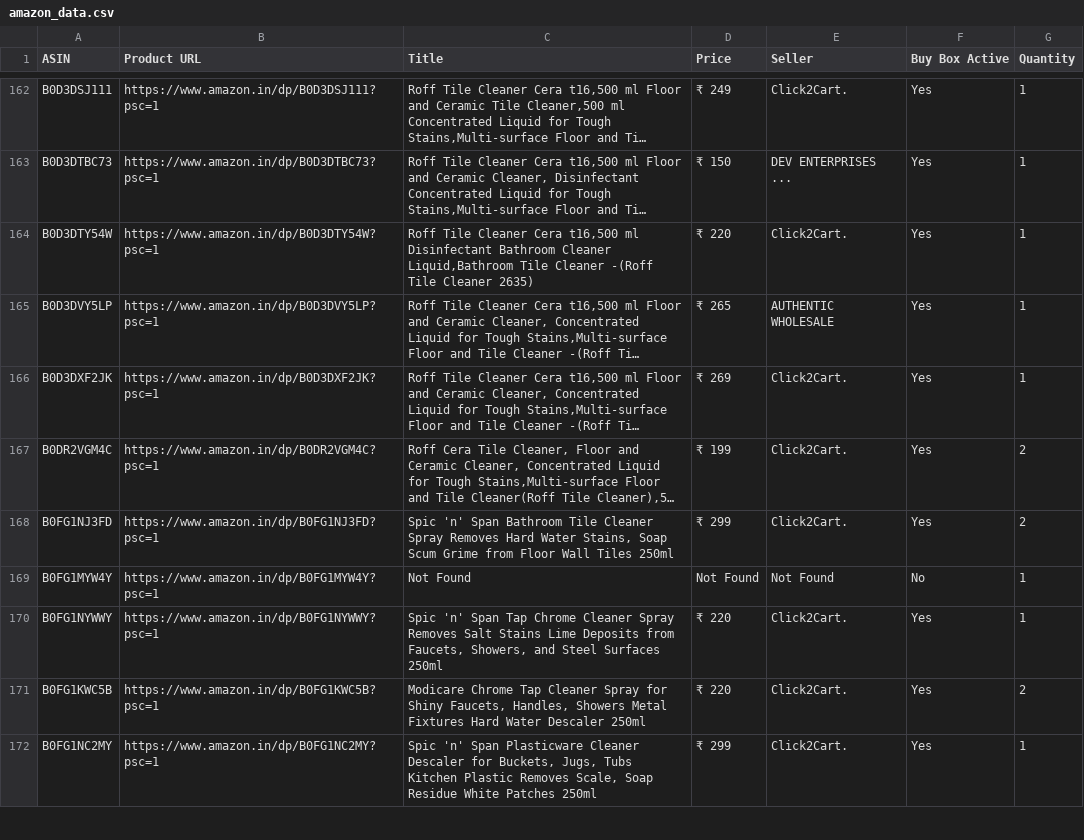
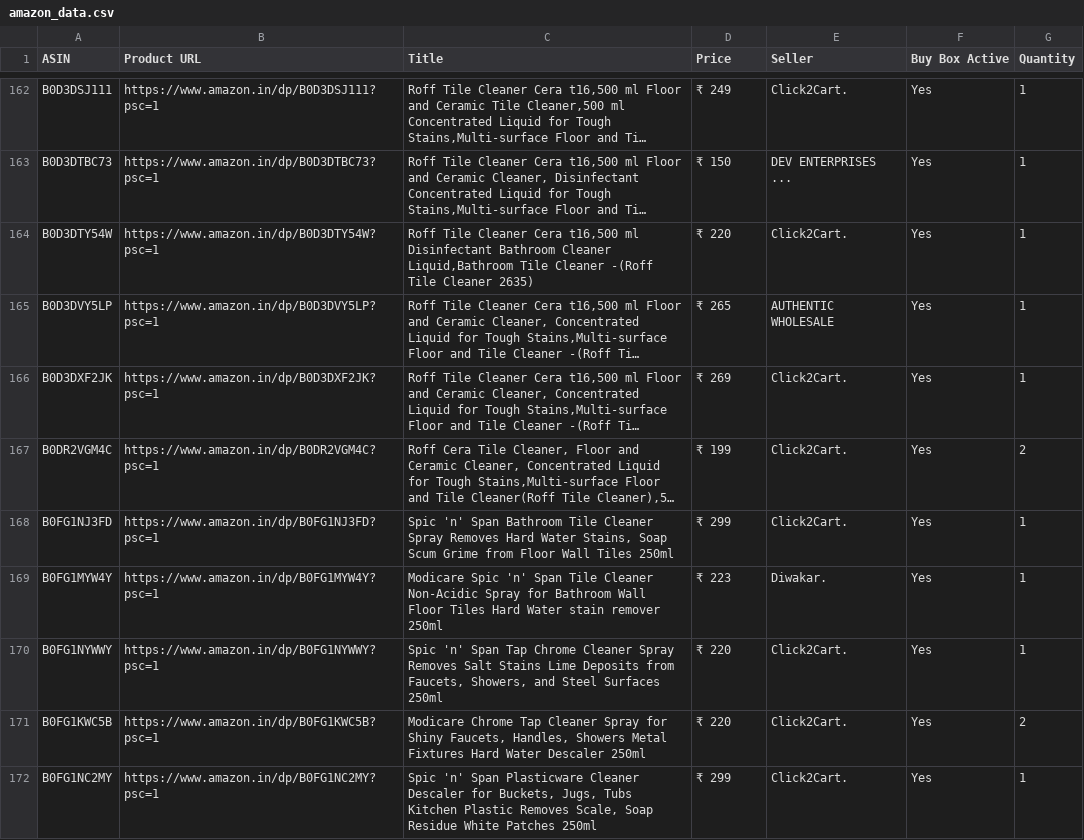
Before and after one commit to egaurav006/amazon-scraper, a CSV file: amazon_data.csv, drawn as a sheet; only a part is shown, gaps mark what is left out; long unchanged cells end in …; the diff covers the shown part only; the diff names each change by its address in the sheet, - before the commit and + after, or states it on an @@ line.

```diff
--- a/amazon_data.csv
+++ b/amazon_data.csv
-G168 (Quantity): 2
+G168 (Quantity): 1
-C169 (Title): Not Found
+C169 (Title): Modicare Spic 'n' Span Tile Cleaner Non-Acidic Spray for Bathroom Wall Floor Tiles Hard Water stain remover 250ml
-D169 (Price): Not Found
+D169 (Price): ₹ 223
-E169 (Seller): Not Found
+E169 (Seller): Diwakar.
-F169 (Buy Box Active): No
+F169 (Buy Box Active): Yes
```
Also changed, not shown: 82 edited cells elsewhere in this file.
